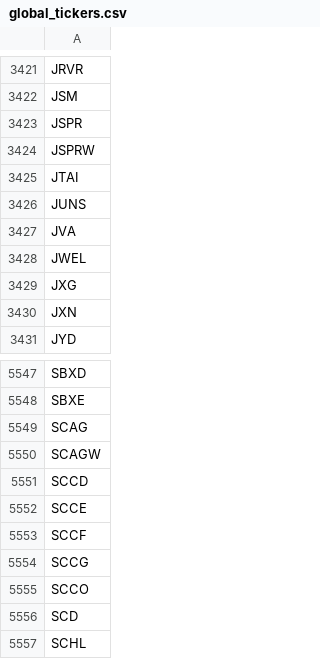
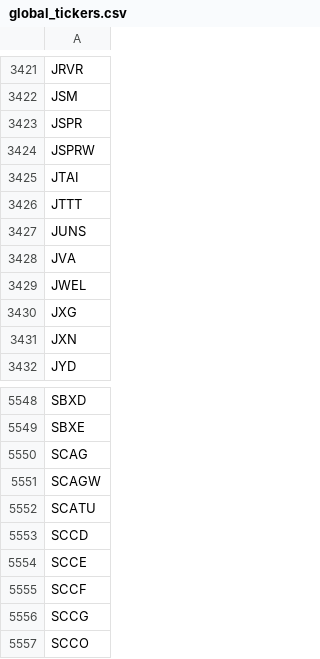
Before and after one commit to gitdhirajsv/Azalyst-Stock-Intelligence, a CSV file: global_tickers.csv, drawn as a sheet; only a part is shown, gaps mark what is left out; the shorter side is filled out with more unchanged rows.

```diff
--- a/global_tickers.csv
+++ b/global_tickers.csv
@@ -3425,2 +3425,3 @@ JSPRW
 JTAI
+JTTT
 JUNS
@@ -5550,2 +5551,3 @@ SCAG
 SCAGW
+SCATU
 SCCD
```
Also changed, not shown: 5 other files.
